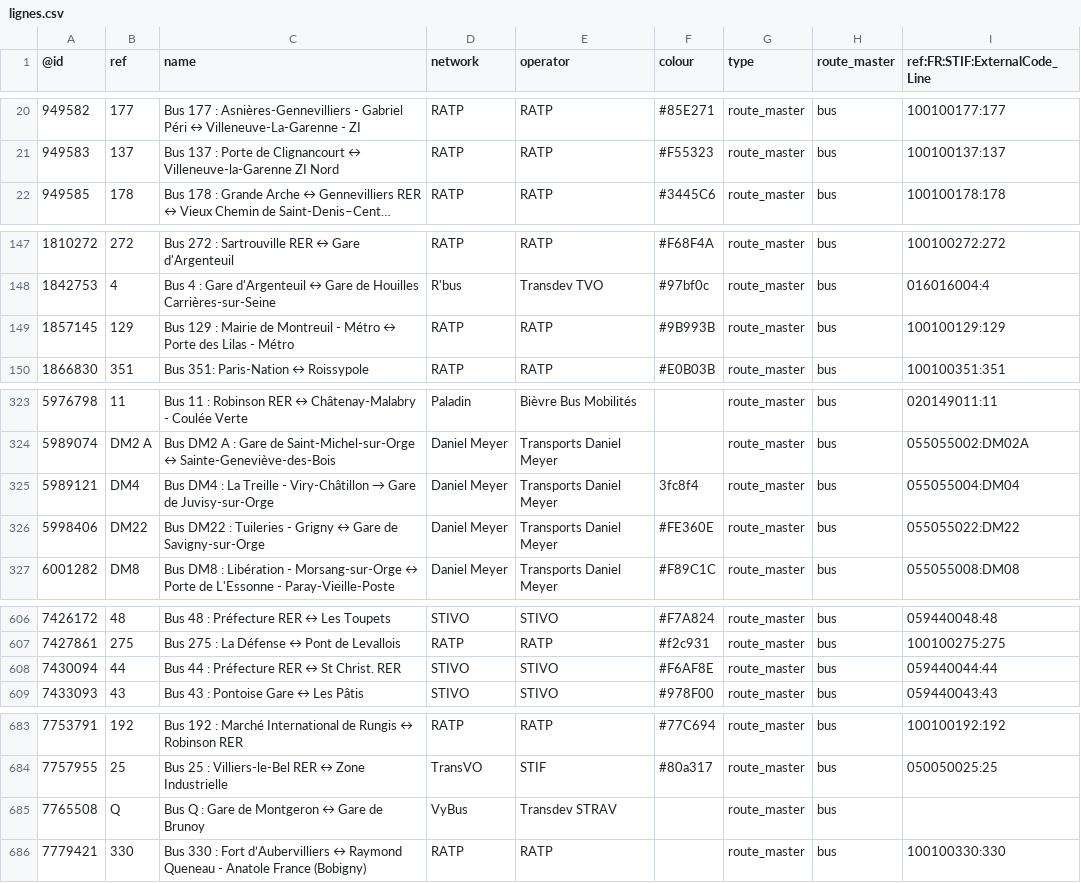
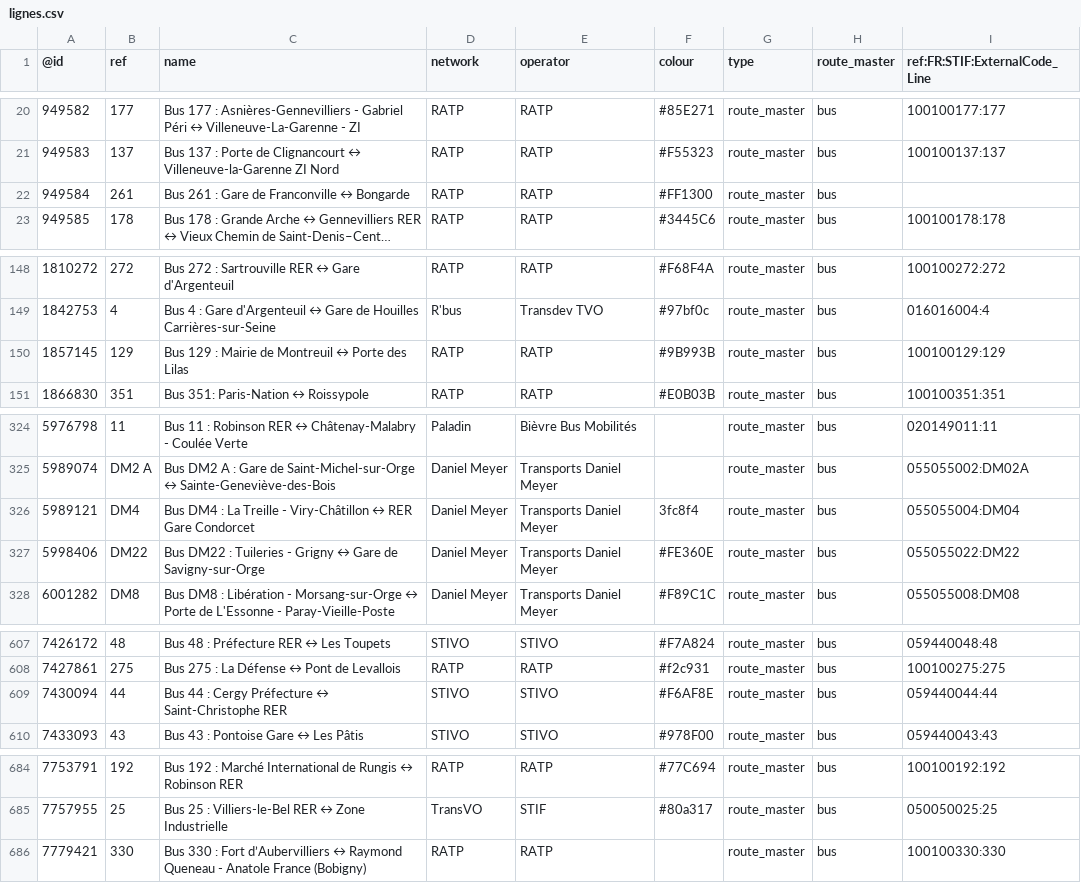
Before and after one commit to nlehuby/OSM_snippets, a CSV file: STIF-to-OSM/data/lignes.csv, drawn as a sheet; only a part is shown, gaps mark what is left out; long unchanged cells end in …; removed rows and columns are numbered as before the commit, all else as after; the diff covers the shown part only; the diff names each change by its address in the sheet, - before the commit and + after, or states it on an @@ line.

Commit message:
STIF - màj data

```diff
--- a/STIF-to-OSM/data/lignes.csv
+++ b/STIF-to-OSM/data/lignes.csv
+row 22: 949584 | 261 | Bus 261 : Gare de Franconville ↔ Bongarde | RATP | RATP | #FF1300 | route_master | bus
-C150 (name): …de Montreuil - Métro ↔ Porte des Lilas - Métro
+C150 (name): …de Montreuil ↔ Porte des Lilas
@@ C326 (name): …- Viry-Châtillon → Gare de Juvisy-sur-Orge → …- Viry-Châtillon ↔ RER Gare Condorcet @@
-C609 (name): Bus 44 : Préfecture RER ↔ St Christ. RER
+C609 (name): Bus 44 : Cergy Préfecture ↔ Saint-Christophe RER
-row 685: 7765508 | Q | Bus Q : Gare de Montgeron ↔ Gare de Brunoy | VyBus | Transdev STRAV |  | route_master | bus
```
Also changed, not shown: 3 edited cells elsewhere in this file, 2 other files.
